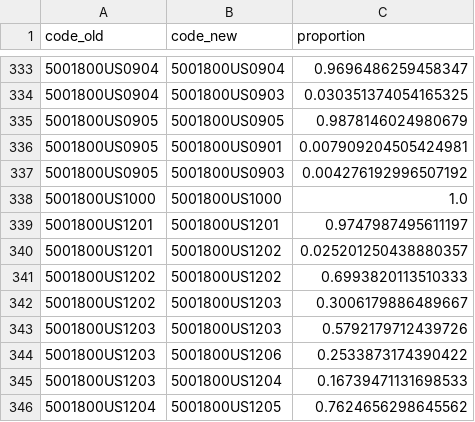
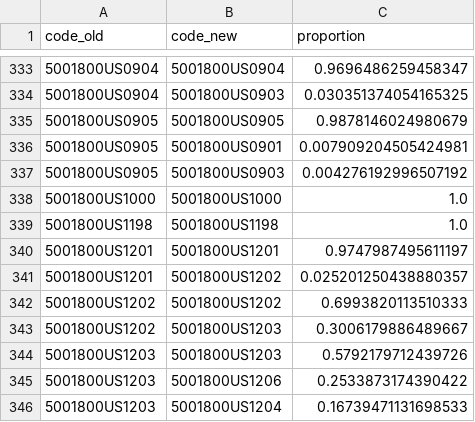
Before and after one commit to PolicyEngine/us-congressional-districts, a CSV file: data/input/geographies/district_mapping.csv, drawn as a sheet; only a part is shown, gaps mark what is left out; the shorter side is filled out with more unchanged rows.

```diff
--- a/data/input/geographies/district_mapping.csv
+++ b/data/input/geographies/district_mapping.csv
@@ -338,2 +338,3 @@ code_old,code_new,proportion
 5001800US1000,5001800US1000,1.0
+5001800US1198,5001800US1198,1.0
 5001800US1201,5001800US1201,0.9747987495611197
```
Also changed, not shown: data/input/demographics/age.csv, 6 other files.
